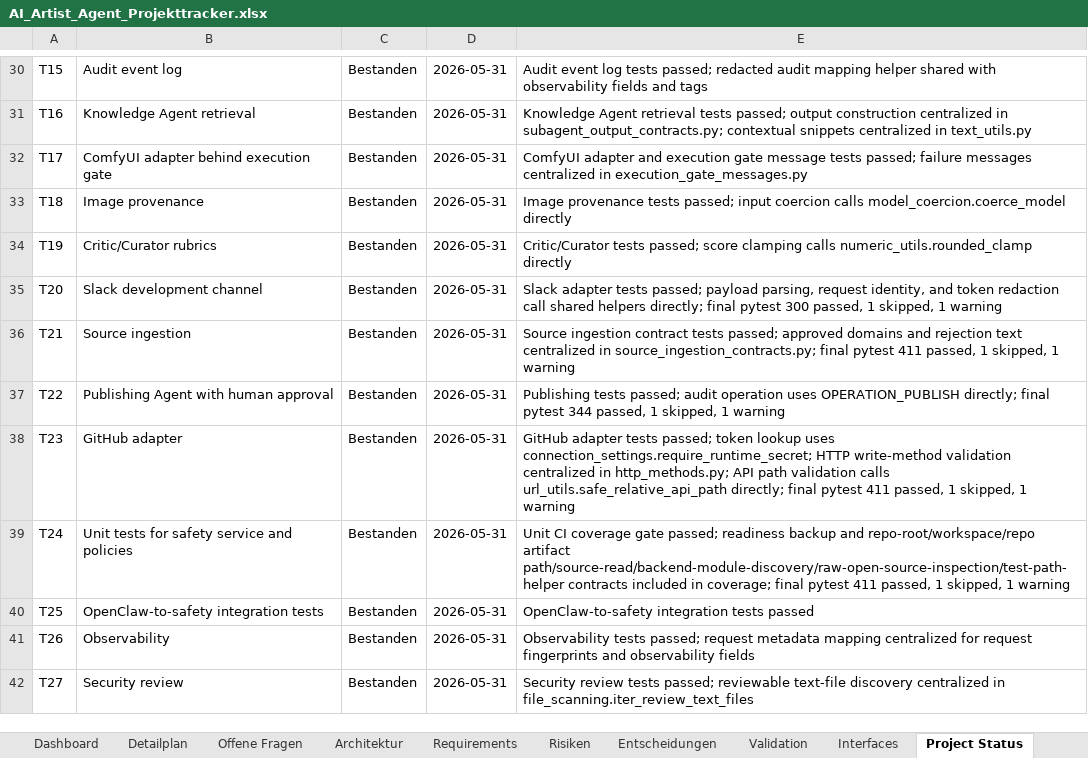
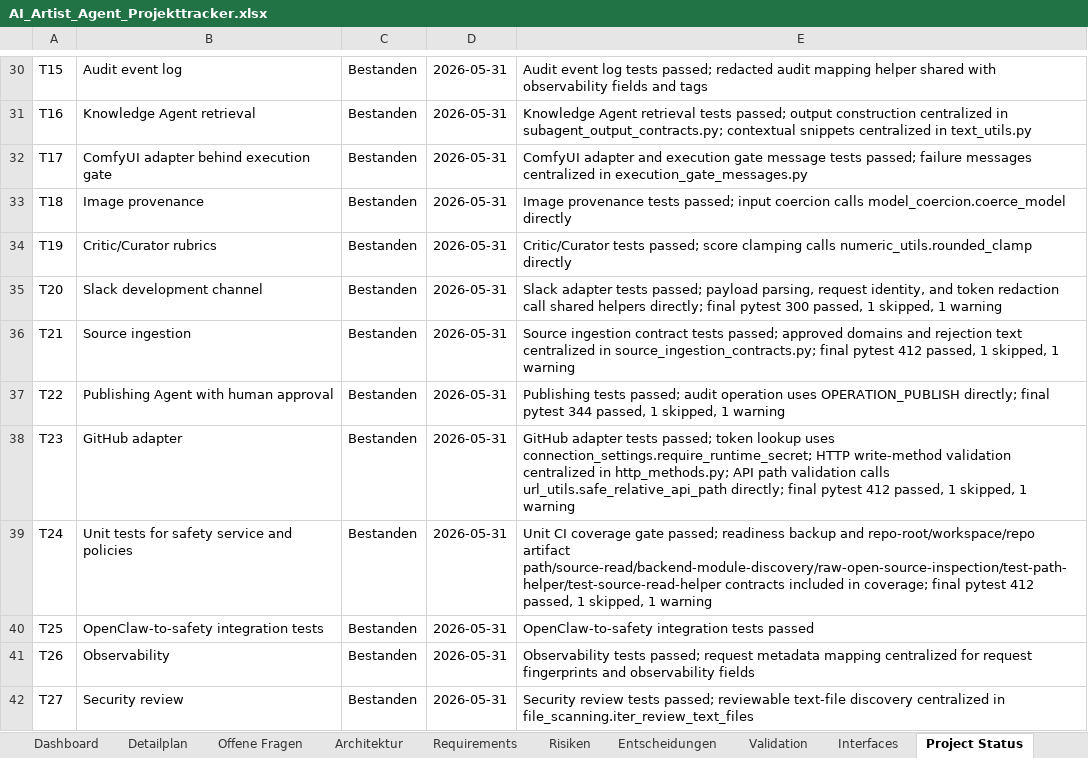
Before and after one commit to artprof964/AI-Artist, an Excel workbook: AI_Artist_Agent_Projekttracker.xlsx, sheet Project Status, drawn as a sheet; only a part is shown, gaps mark what is left out; values as stored, in another font and other column widths than the file's, no borders; the diff covers the shown part only; the diff names each change by its address in the sheet, - before the commit and + after, or states it on an @@ line.

```diff
--- a/AI_Artist_Agent_Projekttracker.xlsx (sheet Project Status)
+++ b/AI_Artist_Agent_Projekttracker.xlsx (sheet Project Status)
-E36: …final pytest 411 passed, 1…
+E36: …final pytest 412 passed, 1…
-E38: …final pytest 411 passed, 1…
+E38: …final pytest 412 passed, 1…
-E39: …repo-root/workspace/repo artifact path/source-read/backend-module-discovery/raw-open-source-inspection/test-path-helper contracts included in coverage; final pytest 411 passed, 1…
+E39: …repo-root/workspace/repo artifact path/source-read/backend-module-discovery/raw-open-source-inspection/test-path-helper/test-source-read-helper contracts included in coverage; final pytest 412 passed, 1…
```
Also changed, not shown: 7 edited cells elsewhere in this sheet, sheet Validation, sheet Detailplan, 13 other files.
